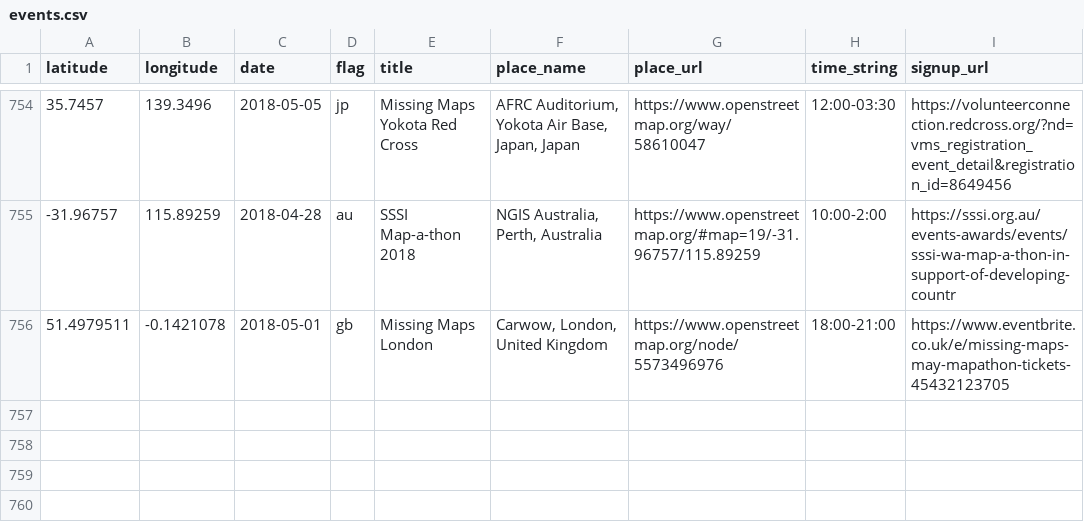
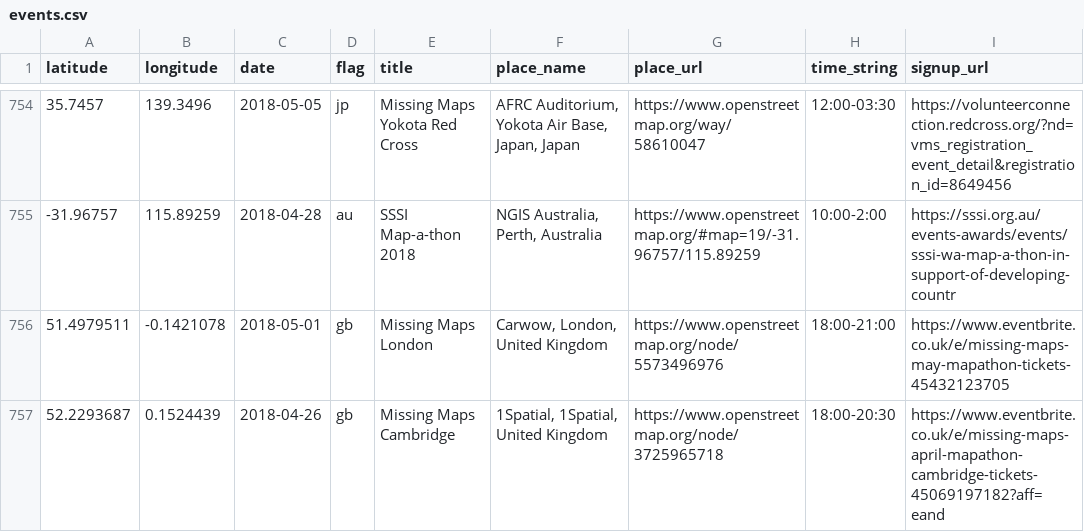
Before and after one commit to MissingMaps/events, a CSV file: events.csv, drawn as a sheet; only a part is shown, gaps mark what is left out; the diff names each change by its address in the sheet, - before the commit and + after, or states it on an @@ line.

Commit message:
Update events.csv

```diff
--- a/events.csv
+++ b/events.csv
+row 757: 52.2293687 | 0.1524439 | 2018-04-26 | gb | Missing Maps Cambridge | 1Spatial, 1Spatial, United Kingdom | https://www.openstreetmap.org/node/3725965718 | 18:00-20:30 | https://www.eventbrite.co.uk/e/missing-maps-april-mapathon-cambridge-tickets-45069197182?aff=eand
```
